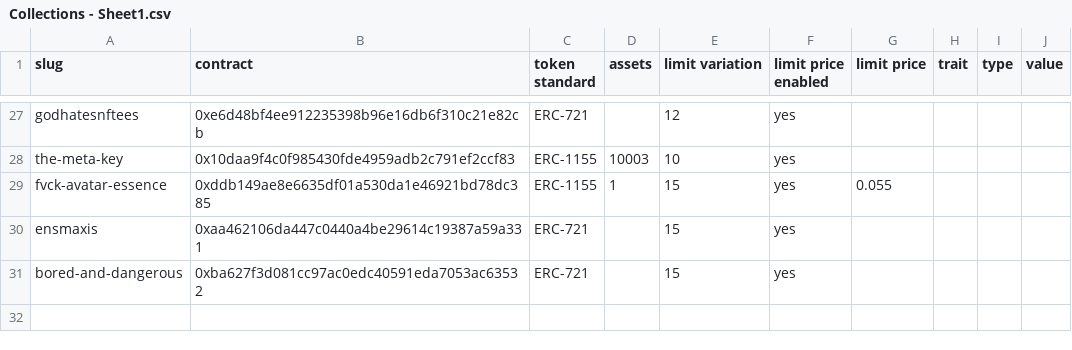
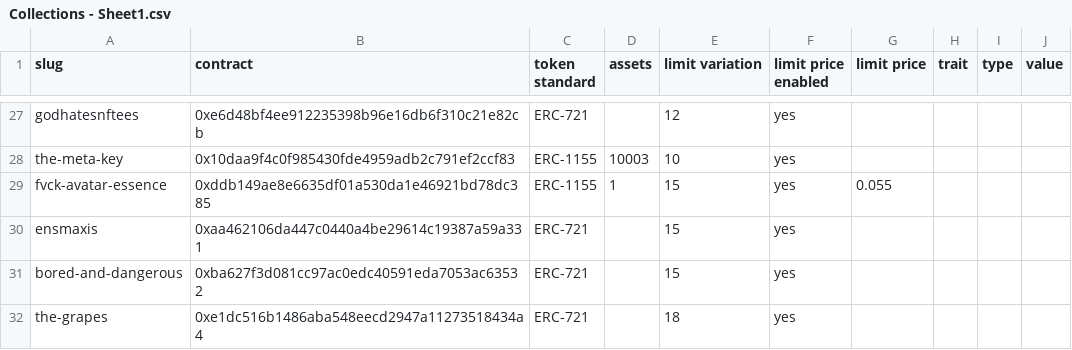
Before and after one commit to johnydev23/Opensea_automated_actions, a CSV file: Collections - Sheet1.csv, drawn as a sheet; only a part is shown, gaps mark what is left out; the diff names each change by its address in the sheet, - before the commit and + after, or states it on an @@ line.

Commit message:
Update Collections - Sheet1.csv

```diff
--- a/Collections - Sheet1.csv
+++ b/Collections - Sheet1.csv
+row 32: the-grapes | 0xe1dc516b1486aba548eecd2947a11273518434a4 | ERC-721 |  | 18 | yes
```
